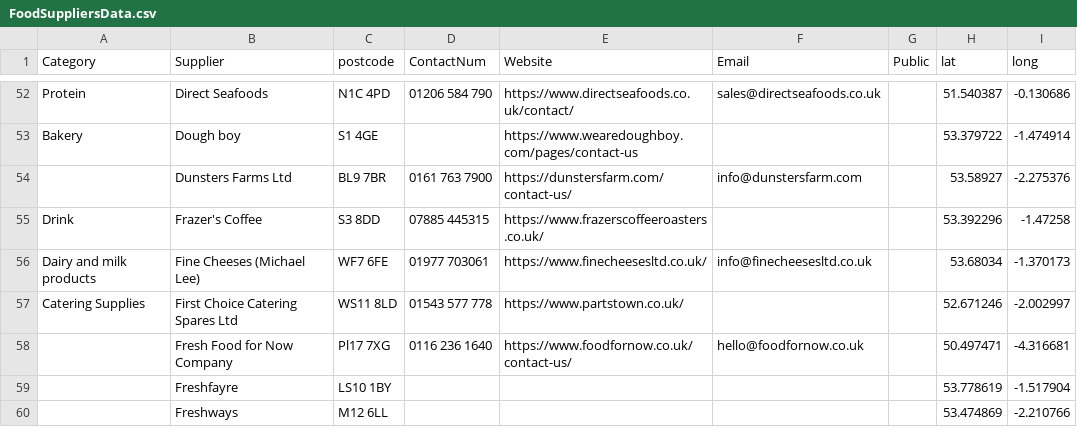
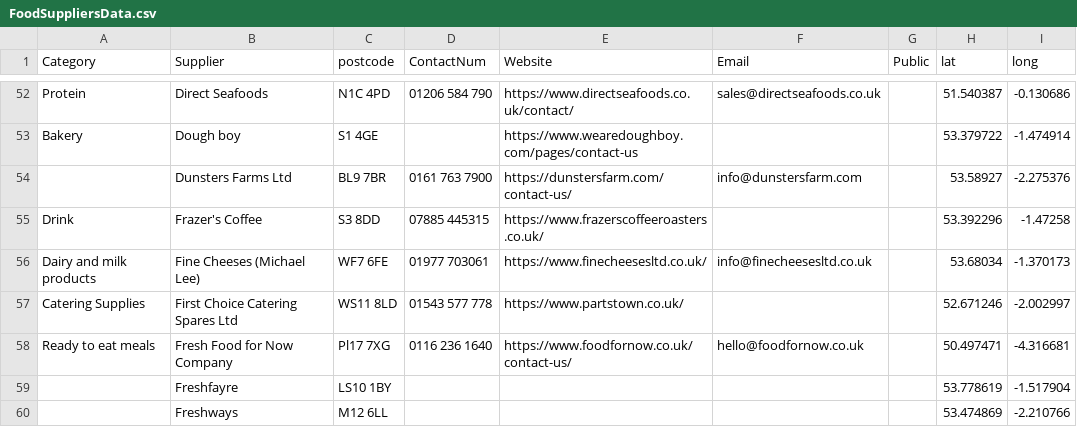
Before and after one commit to NiddCN/FoodSuppliers, a CSV file: Data/FoodSuppliersData.csv, drawn as a sheet; only a part is shown, gaps mark what is left out.

Commit message:
Automated update of CSV

```diff
--- a/Data/FoodSuppliersData.csv
+++ b/Data/FoodSuppliersData.csv
@@ -57,3 +57,3 @@ Dairy and milk products,Fine Cheeses (Michael Lee),WF7 6FE,01977 703061,https://
 Catering Supplies,First Choice Catering Spares Ltd,WS11 8LD,01543 577 778,https://www.partstown.co.uk/,,,52.671246,-2.002997
-,Fresh Food for Now Company,Pl17 7XG,0116 236 1640,https://www.foodfornow.co.uk/contact-us/,hello@foodfornow.co.uk,,50.497471,-4.316681
+Ready to eat meals,Fresh Food for Now Company,Pl17 7XG,0116 236 1640,https://www.foodfornow.co.uk/contact-us/,hello@foodfornow.co.uk,,50.497471,-4.316681
 ,Freshfayre,LS10 1BY,,,,,53.778619,-1.517904
```
